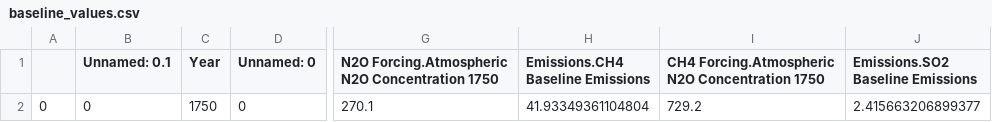
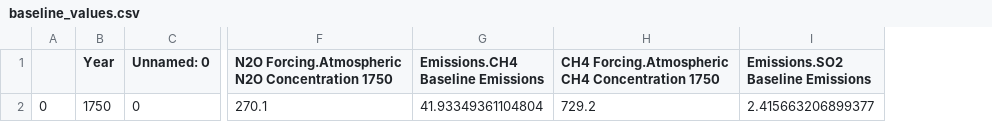
Before and after one commit to chrisdwells/FRIDA-emissions, a CSV file: data/outputs/baseline_values.csv, drawn as a sheet; only a part is shown, gaps mark what is left out; removed rows and columns are numbered as before the commit, all else as after; the diff names each change by its address in the sheet, - before the commit and + after, or states it on an @@ line.

```diff
--- a/data/outputs/baseline_values.csv
+++ b/data/outputs/baseline_values.csv
-column B (Unnamed: 0.1), row 2: 0
-H1: CH4 Forcing.Atmospheric N2O Concentration 1750
+H1: CH4 Forcing.Atmospheric CH4 Concentration 1750
```
Also changed, not shown: data/outputs/frida_input_data.csv, 4 other files.
